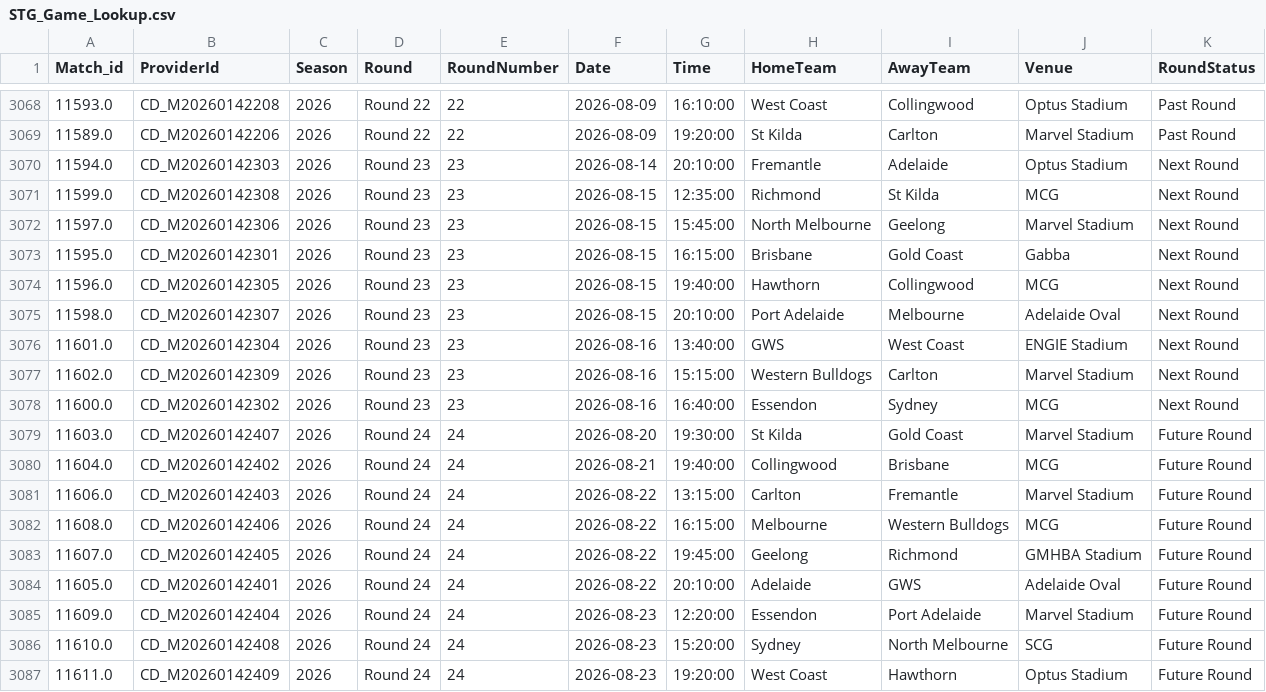
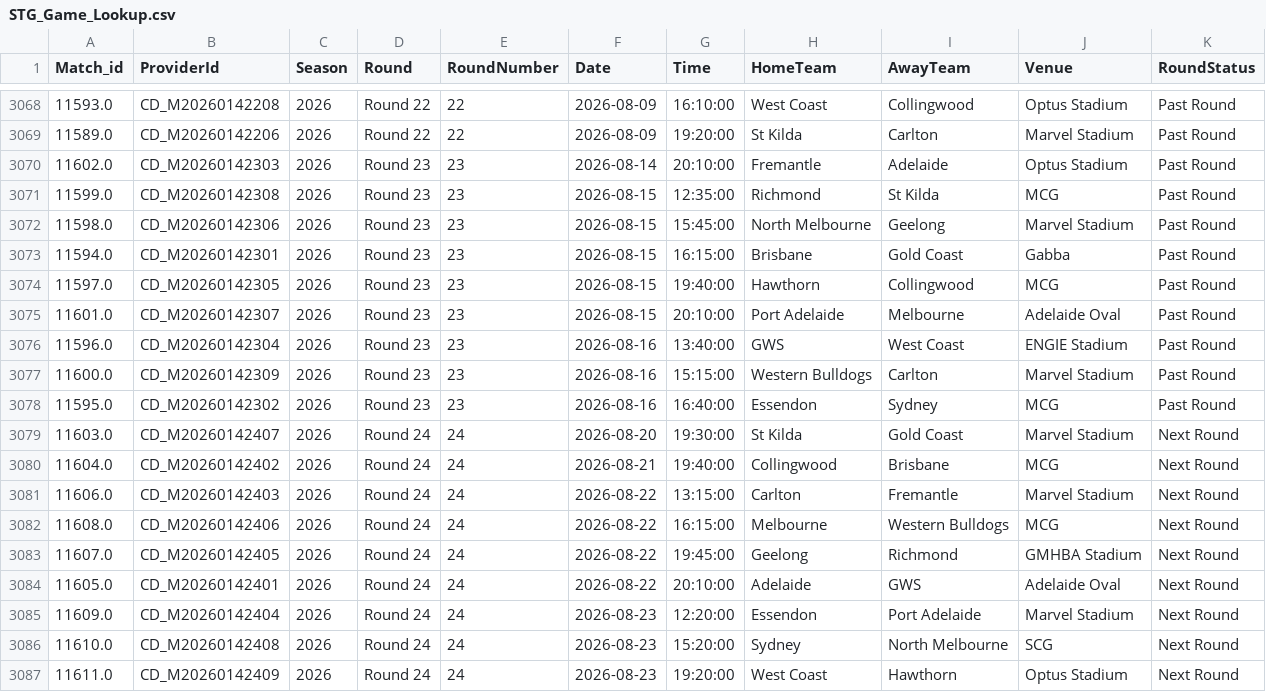
Before and after one commit to JamesB112/AFL-Dashboard, a CSV file: data/STG_Game_Lookup.csv, drawn as a sheet; only a part is shown, gaps mark what is left out.

```diff
--- a/data/STG_Game_Lookup.csv
+++ b/data/STG_Game_Lookup.csv
@@ -3069,19 +3069,19 @@ Match_id,ProviderId,Season,Round,RoundNumber,Date,Time,HomeTeam,AwayTeam,Venue,R
 11589.0,CD_M20260142206,2026,Round 22,22,2026-08-09,19:20:00,St Kilda,Carlton,Marvel Stadium,Past Round
-11594.0,CD_M20260142303,2026,Round 23,23,2026-08-14,20:10:00,Fremantle,Adelaide,Optus Stadium,Next Round
-11599.0,CD_M20260142308,2026,Round 23,23,2026-08-15,12:35:00,Richmond,St Kilda,MCG,Next Round
-11597.0,CD_M20260142306,2026,Round 23,23,2026-08-15,15:45:00,North Melbourne,Geelong,Marvel Stadium,Next Round
-11595.0,CD_M20260142301,2026,Round 23,23,2026-08-15,16:15:00,Brisbane,Gold Coast,Gabba,Next Round
-11596.0,CD_M20260142305,2026,Round 23,23,2026-08-15,19:40:00,Hawthorn,Collingwood,MCG,Next Round
-11598.0,CD_M20260142307,2026,Round 23,23,2026-08-15,20:10:00,Port Adelaide,Melbourne,Adelaide Oval,Next Round
-11601.0,CD_M20260142304,2026,Round 23,23,2026-08-16,13:40:00,GWS,West Coast,ENGIE Stadium,Next Round
-11602.0,CD_M20260142309,2026,Round 23,23,2026-08-16,15:15:00,Western Bulldogs,Carlton,Marvel Stadium,Next Round
-11600.0,CD_M20260142302,2026,Round 23,23,2026-08-16,16:40:00,Essendon,Sydney,MCG,Next Round
-11603.0,CD_M20260142407,2026,Round 24,24,2026-08-20,19:30:00,St Kilda,Gold Coast,Marvel Stadium,Future Round
-11604.0,CD_M20260142402,2026,Round 24,24,2026-08-21,19:40:00,Collingwood,Brisbane,MCG,Future Round
-11606.0,CD_M20260142403,2026,Round 24,24,2026-08-22,13:15:00,Carlton,Fremantle,Marvel Stadium,Future Round
-11608.0,CD_M20260142406,2026,Round 24,24,2026-08-22,16:15:00,Melbourne,Western Bulldogs,MCG,Future Round
-11607.0,CD_M20260142405,2026,Round 24,24,2026-08-22,19:45:00,Geelong,Richmond,GMHBA Stadium,Future Round
-11605.0,CD_M20260142401,2026,Round 24,24,2026-08-22,20:10:00,Adelaide,GWS,Adelaide Oval,Future Round
-11609.0,CD_M20260142404,2026,Round 24,24,2026-08-23,12:20:00,Essendon,Port Adelaide,Marvel Stadium,Future Round
-11610.0,CD_M20260142408,2026,Round 24,24,2026-08-23,15:20:00,Sydney,North Melbourne,SCG,Future Round
-11611.0,CD_M20260142409,2026,Round 24,24,2026-08-23,19:20:00,West Coast,Hawthorn,Optus Stadium,Future Round
+11602.0,CD_M20260142303,2026,Round 23,23,2026-08-14,20:10:00,Fremantle,Adelaide,Optus Stadium,Past Round
+11599.0,CD_M20260142308,2026,Round 23,23,2026-08-15,12:35:00,Richmond,St Kilda,MCG,Past Round
+11598.0,CD_M20260142306,2026,Round 23,23,2026-08-15,15:45:00,North Melbourne,Geelong,Marvel Stadium,Past Round
+11594.0,CD_M20260142301,2026,Round 23,23,2026-08-15,16:15:00,Brisbane,Gold Coast,Gabba,Past Round
+11597.0,CD_M20260142305,2026,Round 23,23,2026-08-15,19:40:00,Hawthorn,Collingwood,MCG,Past Round
+11601.0,CD_M20260142307,2026,Round 23,23,2026-08-15,20:10:00,Port Adelaide,Melbourne,Adelaide Oval,Past Round
+11596.0,CD_M20260142304,2026,Round 23,23,2026-08-16,13:40:00,GWS,West Coast,ENGIE Stadium,Past Round
+11600.0,CD_M20260142309,2026,Round 23,23,2026-08-16,15:15:00,Western Bulldogs,Carlton,Marvel Stadium,Past Round
+11595.0,CD_M20260142302,2026,Round 23,23,2026-08-16,16:40:00,Essendon,Sydney,MCG,Past Round
+11603.0,CD_M20260142407,2026,Round 24,24,2026-08-20,19:30:00,St Kilda,Gold Coast,Marvel Stadium,Next Round
+11604.0,CD_M20260142402,2026,Round 24,24,2026-08-21,19:40:00,Collingwood,Brisbane,MCG,Next Round
+11606.0,CD_M20260142403,2026,Round 24,24,2026-08-22,13:15:00,Carlton,Fremantle,Marvel Stadium,Next Round
+11608.0,CD_M20260142406,2026,Round 24,24,2026-08-22,16:15:00,Melbourne,Western Bulldogs,MCG,Next Round
+11607.0,CD_M20260142405,2026,Round 24,24,2026-08-22,19:45:00,Geelong,Richmond,GMHBA Stadium,Next Round
+11605.0,CD_M20260142401,2026,Round 24,24,2026-08-22,20:10:00,Adelaide,GWS,Adelaide Oval,Next Round
+11609.0,CD_M20260142404,2026,Round 24,24,2026-08-23,12:20:00,Essendon,Port Adelaide,Marvel Stadium,Next Round
+11610.0,CD_M20260142408,2026,Round 24,24,2026-08-23,15:20:00,Sydney,North Melbourne,SCG,Next Round
+11611.0,CD_M20260142409,2026,Round 24,24,2026-08-23,19:20:00,West Coast,Hawthorn,Optus Stadium,Next Round
```
Also changed, not shown: data/FTG_Elo_Ratings.csv, data/Ladder_Projection.csv, 5 other files.
